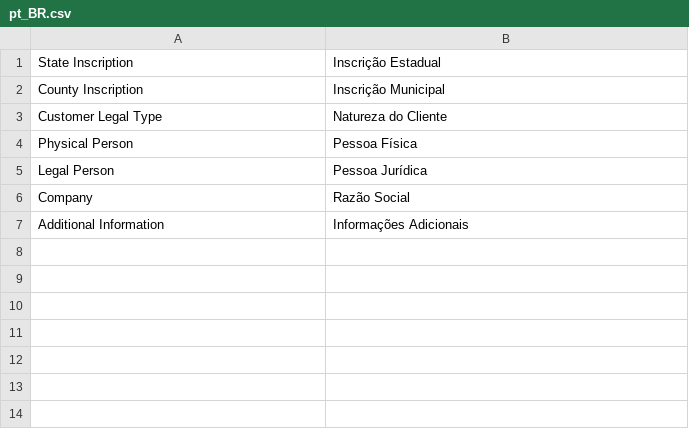
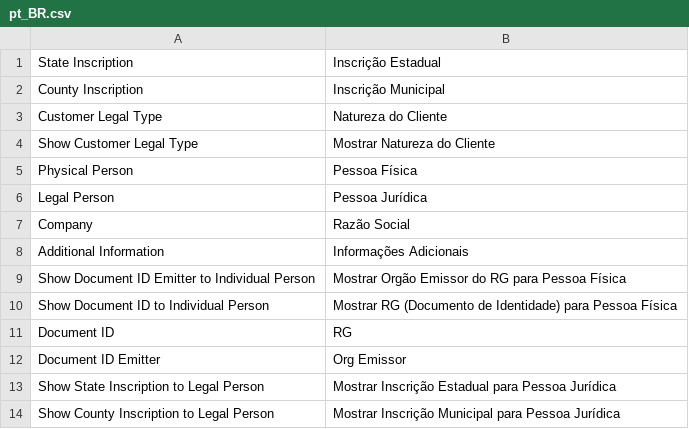
Before and after one commit to techspotbr/Techspot_Brcustomer, a CSV file: i18n/pt_BR.csv, drawn as a sheet.

```diff
--- a/i18n/pt_BR.csv
+++ b/i18n/pt_BR.csv
@@ -3,2 +3,3 @@
 "Customer Legal Type","Natureza do Cliente"
+"Show Customer Legal Type","Mostrar Natureza do Cliente"
 "Physical Person","Pessoa Física"
@@ -7 +8,7 @@
 "Additional Information","Informações Adicionais"
+"Show Document ID Emitter to Individual Person","Mostrar Orgão Emissor do RG para Pessoa Física"
+"Show Document ID to Individual Person","Mostrar RG (Documento de Identidade) para Pessoa Física"
+"Document ID","RG"
+"Document ID Emitter","Org Emissor"
+"Show State Inscription to Legal Person","Mostrar Inscrição Estadual para Pessoa Jurídica"
+"Show County Inscription to Legal Person","Mostrar Inscrição Municipal para Pessoa Jurídica"
```
Also changed, not shown: 16 other files.
